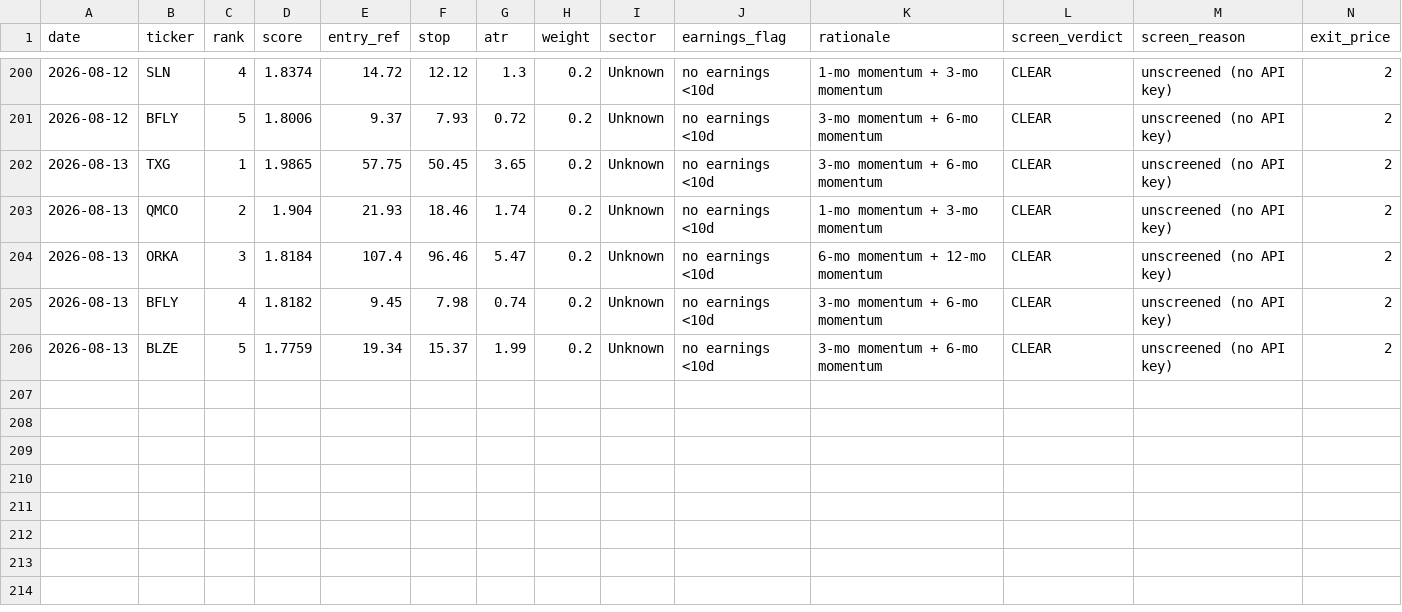
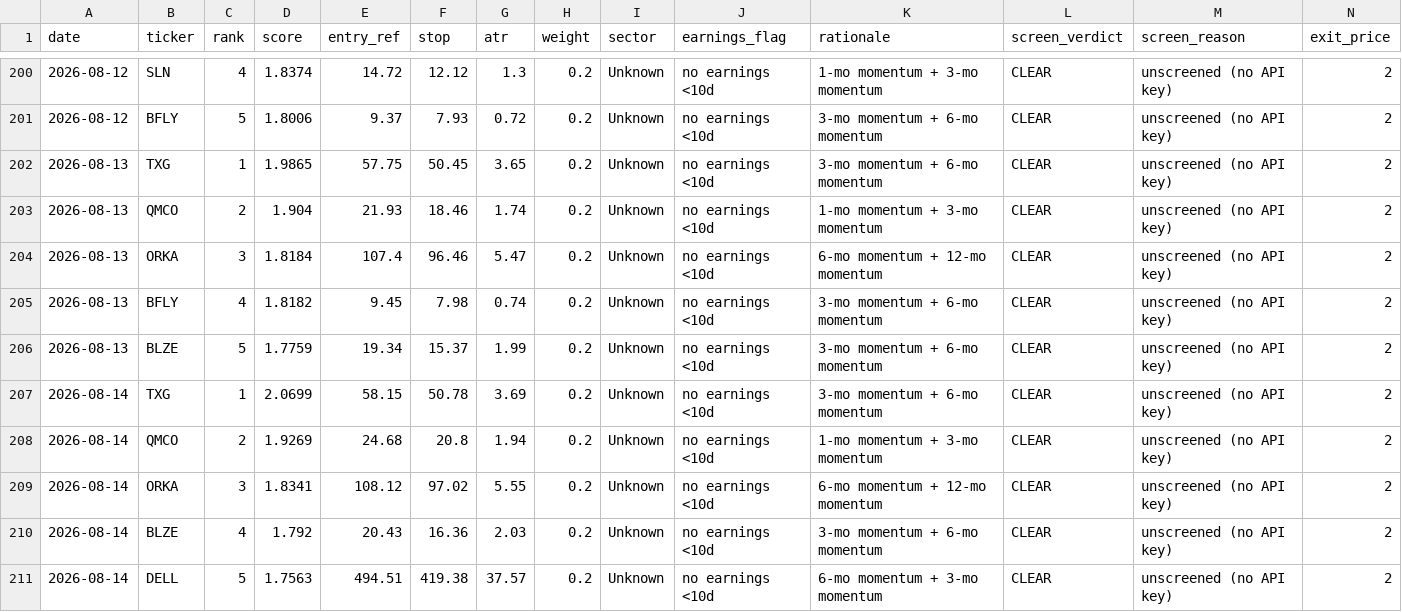
Before and after one commit to EeroP7/1, a CSV file: output_data/journal.csv, drawn as a sheet; only a part is shown, gaps mark what is left out; rows hold the shown columns only; the diff names each change by its address in the sheet, - before the commit and + after, or states it on an @@ line.

Commit message:
journal: daily picks 2026-08-14

```diff
--- a/output_data/journal.csv
+++ b/output_data/journal.csv
+row 207: 2026-08-14 | TXG | 1 | 2.0699 | 58.15 | 50.78 | 3.69 | 0.2 | Unknown | no earnings <10d | 3-mo momentum + 6-mo momentum | CLEAR | unscreened (no API key) | 2
+row 208: 2026-08-14 | QMCO | 2 | 1.9269 | 24.68 | 20.8 | 1.94 | 0.2 | Unknown | no earnings <10d | 1-mo momentum + 3-mo momentum | CLEAR | unscreened (no API key) | 2
+row 209: 2026-08-14 | ORKA | 3 | 1.8341 | 108.12 | 97.02 | 5.55 | 0.2 | Unknown | no earnings <10d | 6-mo momentum + 12-mo momentum | CLEAR | unscreened (no API key) | 2
+row 210: 2026-08-14 | BLZE | 4 | 1.792 | 20.43 | 16.36 | 2.03 | 0.2 | Unknown | no earnings <10d | 3-mo momentum + 6-mo momentum | CLEAR | unscreened (no API key) | 2
+row 211: 2026-08-14 | DELL | 5 | 1.7563 | 494.51 | 419.38 | 37.57 | 0.2 | Unknown | no earnings <10d | 6-mo momentum + 3-mo momentum | CLEAR | unscreened (no API key) | 2
```
Also changed, not shown: output_data/picks.csv.
